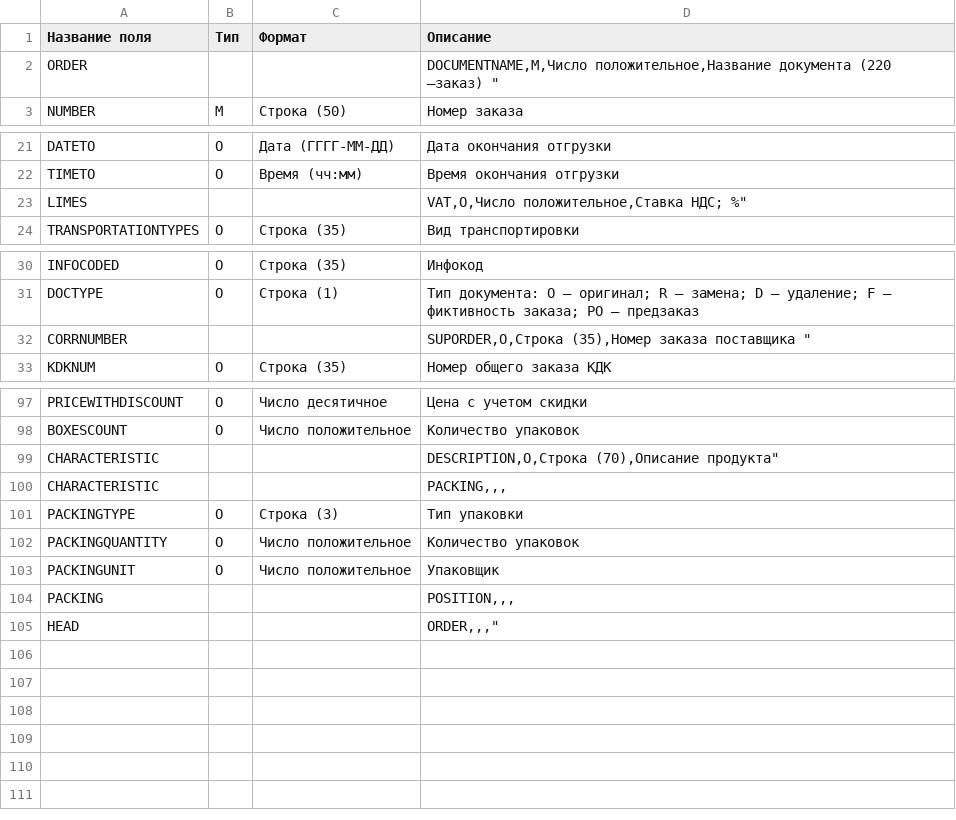
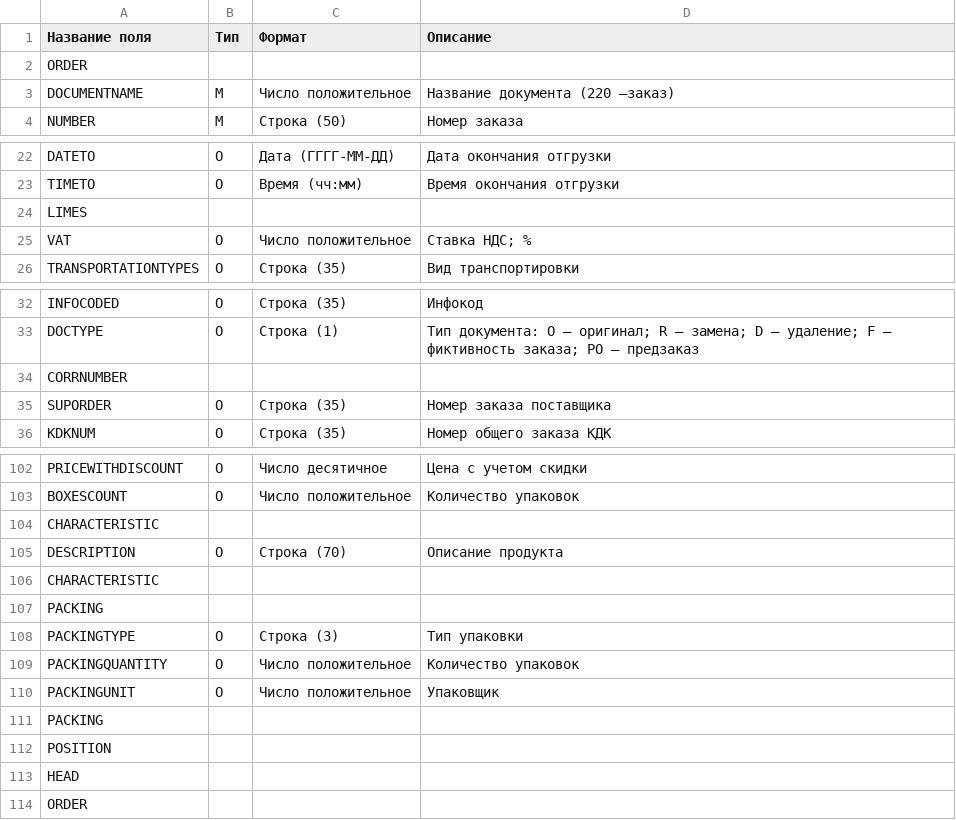
Before and after one commit to EDI-N/Some, a CSV file: docs/source/XML/files/somedoc.csv, drawn as a sheet; only a part is shown, gaps mark what is left out; the diff covers the shown part only.

Commit message:
Update somedoc.csv

```diff
--- a/docs/source/XML/files/somedoc.csv
+++ b/docs/source/XML/files/somedoc.csv
@@ -1,4 +1,4 @@
 Название поля,Тип,Формат,"Описание"
-ORDER,,,"
-DOCUMENTNAME,М,Число положительное,"Название документа (220 —заказ) "
+ORDER,,,
+DOCUMENTNAME,М,Число положительное,"Название документа (220 —заказ) "
 NUMBER,М,Строка (50),"Номер заказа"
@@ -23,4 +23,4 @@ DATETO,O,Дата (ГГГГ-ММ-ДД),"Дата окончания отгруз
 TIMETO,O,Время (чч:мм),"Время окончания отгрузки"
-LIMES,,,"
-VAT,O,Число положительное,"Ставка НДС; %"
+LIMES,,,
+VAT,O,Число положительное,"Ставка НДС; %"
 TRANSPORTATIONTYPES,O,Строка (35),"Вид транспортировки "
@@ -33,4 +33,4 @@ INFOCODED,O,Строка (35),"Инфокод "
 DOCTYPE,O,Строка (1),"Тип документа: O — оригинал; R — замена; D — удаление; F — фиктивность заказа; PO — предзаказ"
-CORRNUMBER,,,"
-SUPORDER,O,Строка (35),"Номер заказа поставщика "
+CORRNUMBER,,,
+SUPORDER,O,Строка (35),"Номер заказа поставщика "
 KDKNUM,O,Строка (35),"Номер общего заказа КДК "
@@ -103,6 +103,6 @@ PRICEWITHDISCOUNT,O,Число десятичное,"Цена с учетом с
 BOXESCOUNT,O,Число положительное,"Количество упаковок "
-CHARACTERISTIC,,,"
-DESCRIPTION,О,Строка (70),"Описание продукта"
-CHARACTERISTIC,,,"
-PACKING,,,"
+CHARACTERISTIC,,,
+DESCRIPTION,О,Строка (70),"Описание продукта"
+CHARACTERISTIC,,,
+PACKING,,,
 PACKINGTYPE,O,Строка (3),"Тип упаковки"
@@ -110,6 +110,5 @@ PACKINGQUANTITY,O,Число положительное,"Количество у
 PACKINGUNIT,O,Число положительное,"Упаковщик"
-PACKING,,,"
-POSITION,,,"
-HEAD,,,"
-ORDER,,,""
-
+PACKING,,,
+POSITION,,,
+HEAD,,,
+ORDER,,,
```
Also changed, not shown: 2 added rows and 2 edited cells elsewhere in this file.
